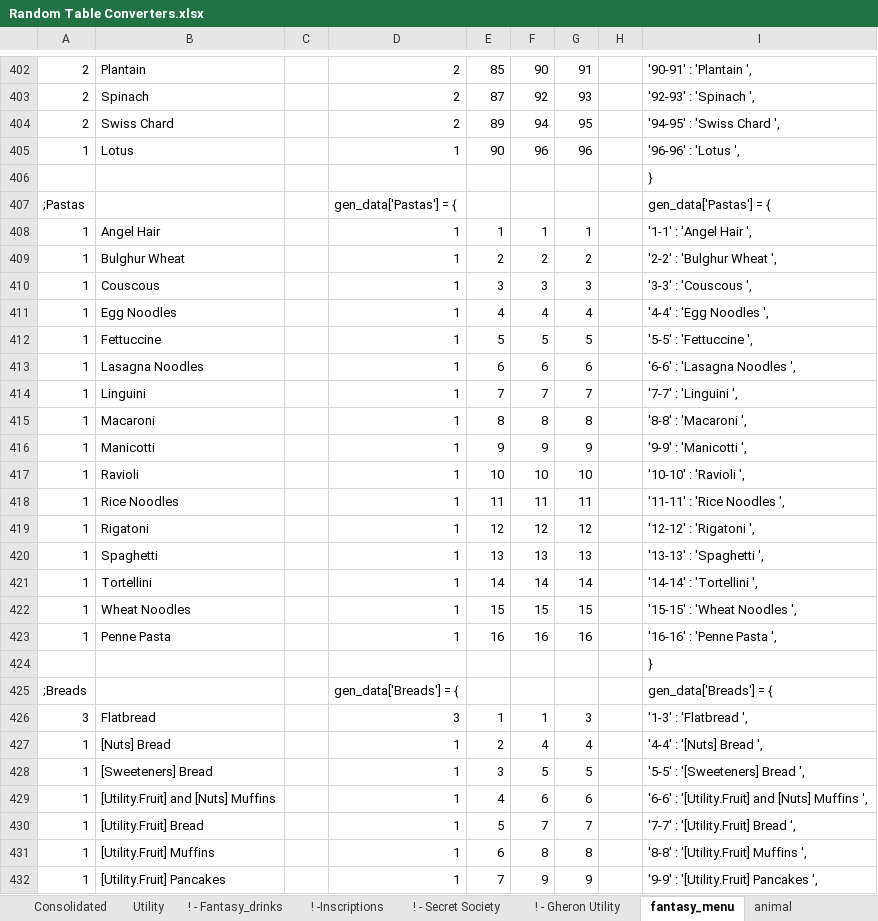
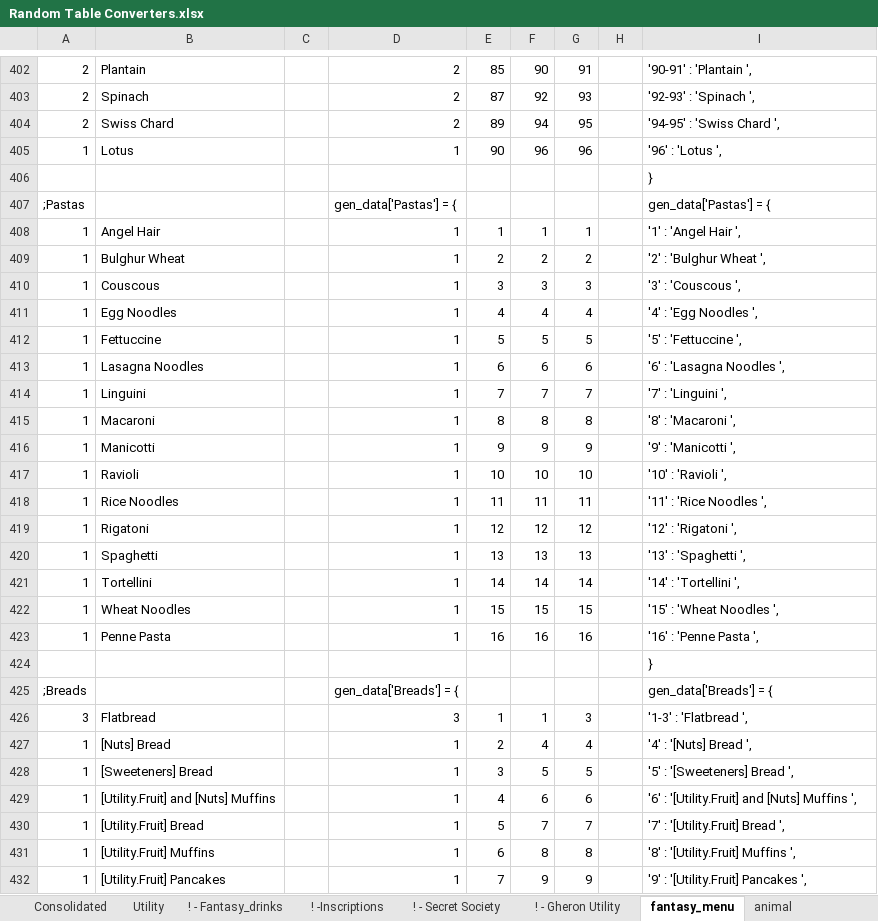
Before and after one commit to TedTschopp/randomtables, an Excel workbook: Docs/Random Table Converters.xlsx, sheet fantasy_menu, drawn as a sheet; only a part is shown, gaps mark what is left out; values as stored, in another font and other column widths than the file's, no borders; the diff covers the shown part only; the diff names each change by its address in the sheet, - before the commit and + after, or states it on an @@ line.

```diff
--- a/Docs/Random Table Converters.xlsx (sheet fantasy_menu)
+++ b/Docs/Random Table Converters.xlsx (sheet fantasy_menu)
-I405: '96-96' : 'Lotus ',
+I405: '96' : 'Lotus ',
-I408: '1-1' : 'Angel Hair ',
+I408: '1' : 'Angel Hair ',
-I409: '2-2' : 'Bulghur Wheat ',
+I409: '2' : 'Bulghur Wheat ',
-I410: '3-3' : 'Couscous ',
+I410: '3' : 'Couscous ',
-I411: '4-4' : 'Egg Noodles ',
+I411: '4' : 'Egg Noodles ',
-I412: '5-5' : 'Fettuccine ',
+I412: '5' : 'Fettuccine ',
-I413: '6-6' : 'Lasagna Noodles ',
+I413: '6' : 'Lasagna Noodles ',
-I414: '7-7' : 'Linguini ',
+I414: '7' : 'Linguini ',
-I415: '8-8' : 'Macaroni ',
+I415: '8' : 'Macaroni ',
-I416: '9-9' : 'Manicotti ',
+I416: '9' : 'Manicotti ',
-I417: '10-10' : 'Ravioli ',
+I417: '10' : 'Ravioli ',
-I418: '11-11' : 'Rice Noodles ',
+I418: '11' : 'Rice Noodles ',
-I419: '12-12' : 'Rigatoni ',
+I419: '12' : 'Rigatoni ',
-I420: '13-13' : 'Spaghetti ',
+I420: '13' : 'Spaghetti ',
-I421: '14-14' : 'Tortellini ',
+I421: '14' : 'Tortellini ',
-I422: '15-15' : 'Wheat Noodles ',
+I422: '15' : 'Wheat Noodles ',
-I423: '16-16' : 'Penne Pasta ',
+I423: '16' : 'Penne Pasta ',
-I427: '4-4' : '[Nuts] Bread ',
+I427: '4' : '[Nuts] Bread ',
-I428: '5-5' : '[Sweeteners] Bread ',
+I428: '5' : '[Sweeteners] Bread ',
-I429: '6-6' : '[Utility.Fruit] and [Nuts] Muffins ',
+I429: '6' : '[Utility.Fruit] and [Nuts] Muffins ',
-I430: '7-7' : '[Utility.Fruit] Bread ',
+I430: '7' : '[Utility.Fruit] Bread ',
-I431: '8-8' : '[Utility.Fruit] Muffins ',
+I431: '8' : '[Utility.Fruit] Muffins ',
-I432: '9-9' : '[Utility.Fruit] Pancakes ',
+I432: '9' : '[Utility.Fruit] Pancakes ',
```
Also changed, not shown: 367 edited cells elsewhere in this sheet, sheet animal, sheet Utility, sheet all_the_cheese, sheet Dice, sheet ! -Inscriptions, sheet ! - Gheron Utility, formulas that keep their value, 11 other files.
